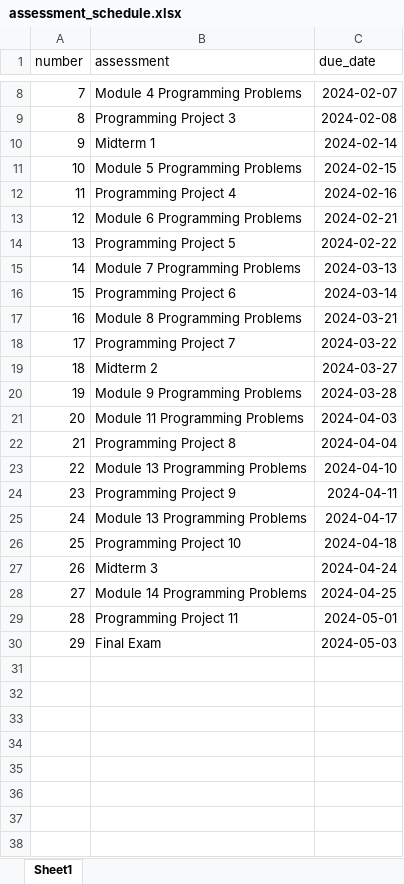
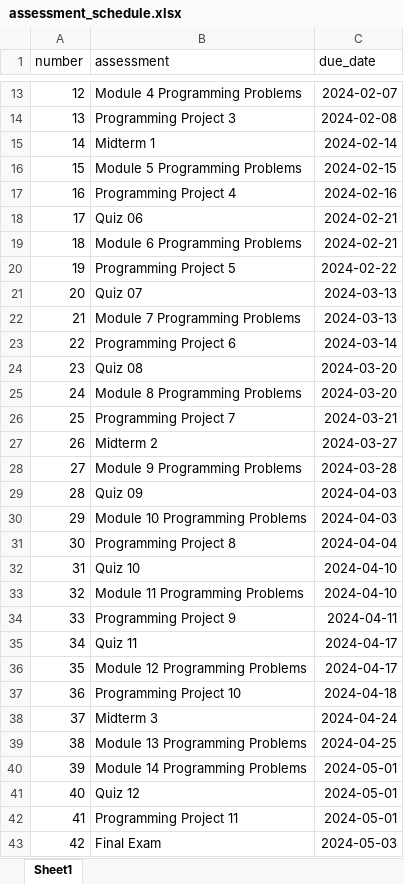
Before and after one commit to xinchenyu/csc110-spring2025, an Excel workbook: assessment_schedule.xlsx, sheet Sheet1, drawn as a sheet; only a part is shown, gaps mark what is left out; values as stored, in another font and other column widths than the file's, no borders; addresses are those after the commit; the diff covers the shown part only; the diff names each change by its address in the sheet, - before the commit and + after, or states it on an @@ line.

Commit message:
adjusted dates, added dates for quizzes

```diff
--- a/assessment_schedule.xlsx (sheet Sheet1)
+++ b/assessment_schedule.xlsx (sheet Sheet1)
@@ column A (number) renumbered from row 3 down @@
+row 18: 17 | Quiz 06 | 2024-02-21
+row 21: 20 | Quiz 07 | 2024-03-13
+row 24: 23 | Quiz 08 | 2024-03-20
-C25 (due_date): 2024-03-21
+C25 (due_date): 2024-03-20
-C26 (due_date): 2024-03-22
+C26 (due_date): 2024-03-21
+row 29: 28 | Quiz 09 | 2024-04-03
-B30 (assessment): Module 11 Programming Problems
+B30 (assessment): Module 10 Programming Problems
+row 32: 31 | Quiz 10 | 2024-04-10
-B33 (assessment): Module 13 Programming Problems
+B33 (assessment): Module 11 Programming Problems
+row 35: 34 | Quiz 11 | 2024-04-17
-B36 (assessment): Module 13 Programming Problems
+B36 (assessment): Module 12 Programming Problems
+row 39: 38 | Module 13 Programming Problems | 2024-04-25
-C40 (due_date): 2024-04-25
+C40 (due_date): 2024-05-01
+row 41: 40 | Quiz 12 | 2024-05-01
```
Also changed, not shown: 5 added rows elsewhere in this sheet, 12 other files.
